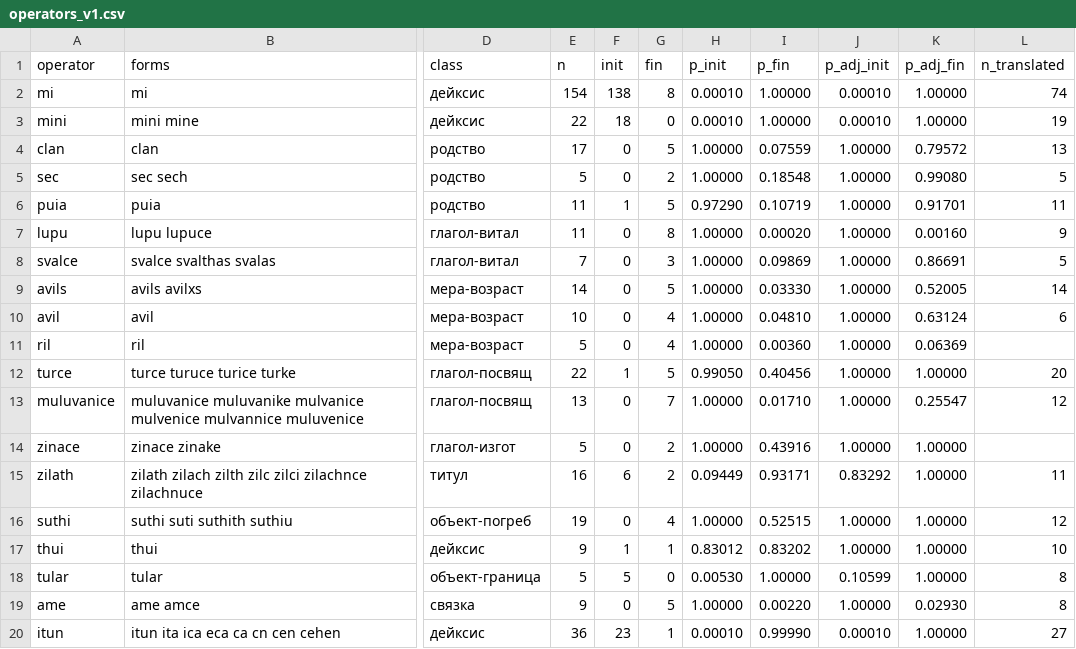
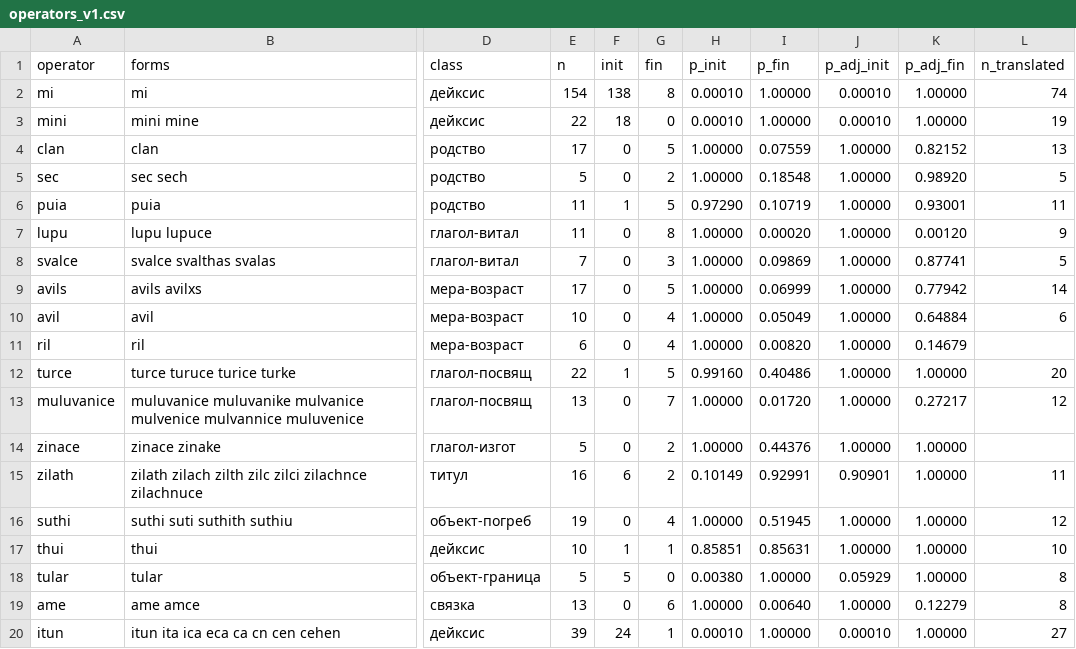
Before and after one commit to Zolden/DecipherEtruscan, a CSV file: results/operators_v1.csv, drawn as a sheet; only a part is shown, gaps mark what is left out; the diff names each change by its address in the sheet, - before the commit and + after, or states it on an @@ line.

```diff
--- a/results/operators_v1.csv
+++ b/results/operators_v1.csv
-K4 (p_adj_fin): 0.79572
+K4 (p_adj_fin): 0.82152
-K5 (p_adj_fin): 0.99080
+K5 (p_adj_fin): 0.98920
-K6 (p_adj_fin): 0.91701
+K6 (p_adj_fin): 0.93001
-K7 (p_adj_fin): 0.00160
+K7 (p_adj_fin): 0.00120
-K8 (p_adj_fin): 0.86691
+K8 (p_adj_fin): 0.87741
-E9 (n): 14
+E9 (n): 17
-I9 (p_fin): 0.03330
+I9 (p_fin): 0.06999
-K9 (p_adj_fin): 0.52005
+K9 (p_adj_fin): 0.77942
-I10 (p_fin): 0.04810
+I10 (p_fin): 0.05049
-K10 (p_adj_fin): 0.63124
+K10 (p_adj_fin): 0.64884
-E11 (n): 5
+E11 (n): 6
-I11 (p_fin): 0.00360
+I11 (p_fin): 0.00820
-K11 (p_adj_fin): 0.06369
+K11 (p_adj_fin): 0.14679
-H12 (p_init): 0.99050
+H12 (p_init): 0.99160
-I12 (p_fin): 0.40456
+I12 (p_fin): 0.40486
-I13 (p_fin): 0.01710
+I13 (p_fin): 0.01720
-K13 (p_adj_fin): 0.25547
+K13 (p_adj_fin): 0.27217
-I14 (p_fin): 0.43916
+I14 (p_fin): 0.44376
-H15 (p_init): 0.09449
+H15 (p_init): 0.10149
-I15 (p_fin): 0.93171
+I15 (p_fin): 0.92991
-J15 (p_adj_init): 0.83292
+J15 (p_adj_init): 0.90901
-I16 (p_fin): 0.52515
+I16 (p_fin): 0.51945
-E17 (n): 9
+E17 (n): 10
-H17 (p_init): 0.83012
+H17 (p_init): 0.85851
-I17 (p_fin): 0.83202
+I17 (p_fin): 0.85631
-H18 (p_init): 0.00530
+H18 (p_init): 0.00380
-J18 (p_adj_init): 0.10599
+J18 (p_adj_init): 0.05929
-E19 (n): 9
+E19 (n): 13
-G19 (fin): 5
+G19 (fin): 6
-I19 (p_fin): 0.00220
+I19 (p_fin): 0.00640
-K19 (p_adj_fin): 0.02930
+K19 (p_adj_fin): 0.12279
-E20 (n): 36
+E20 (n): 39
-F20 (init): 23
+F20 (init): 24
-I20 (p_fin): 0.99990
+I20 (p_fin): 1.00000
```
Also changed, not shown: results/morphemes_v1.csv, results/prosopography_v1.csv, 23 other files.
